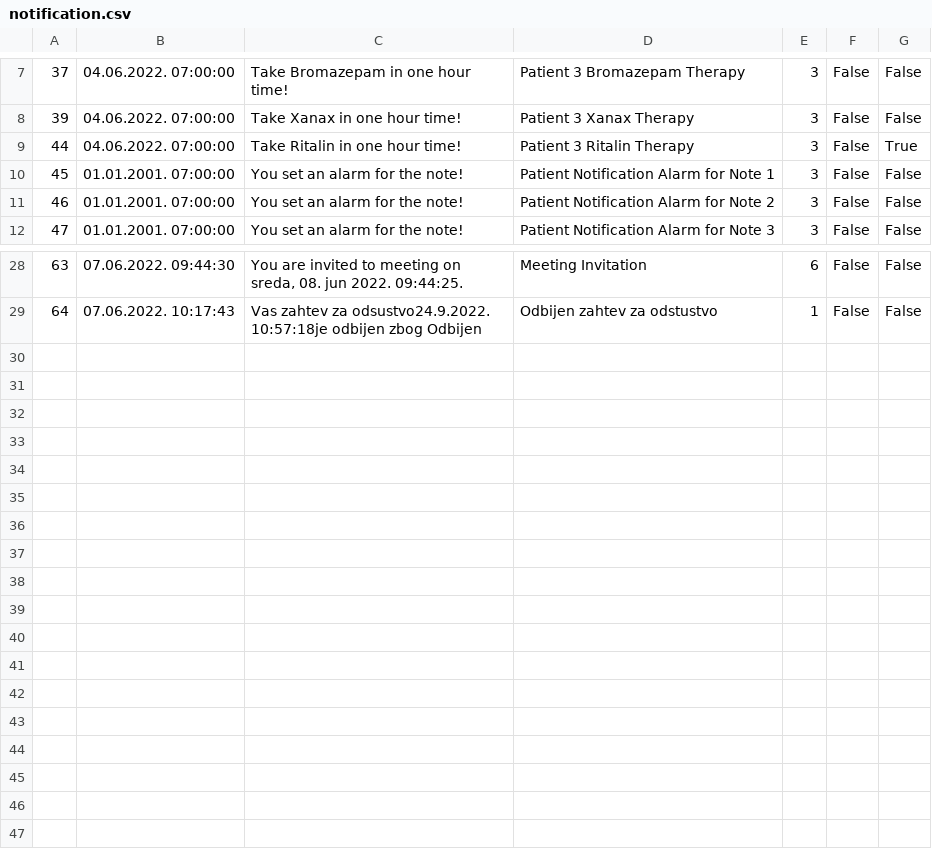
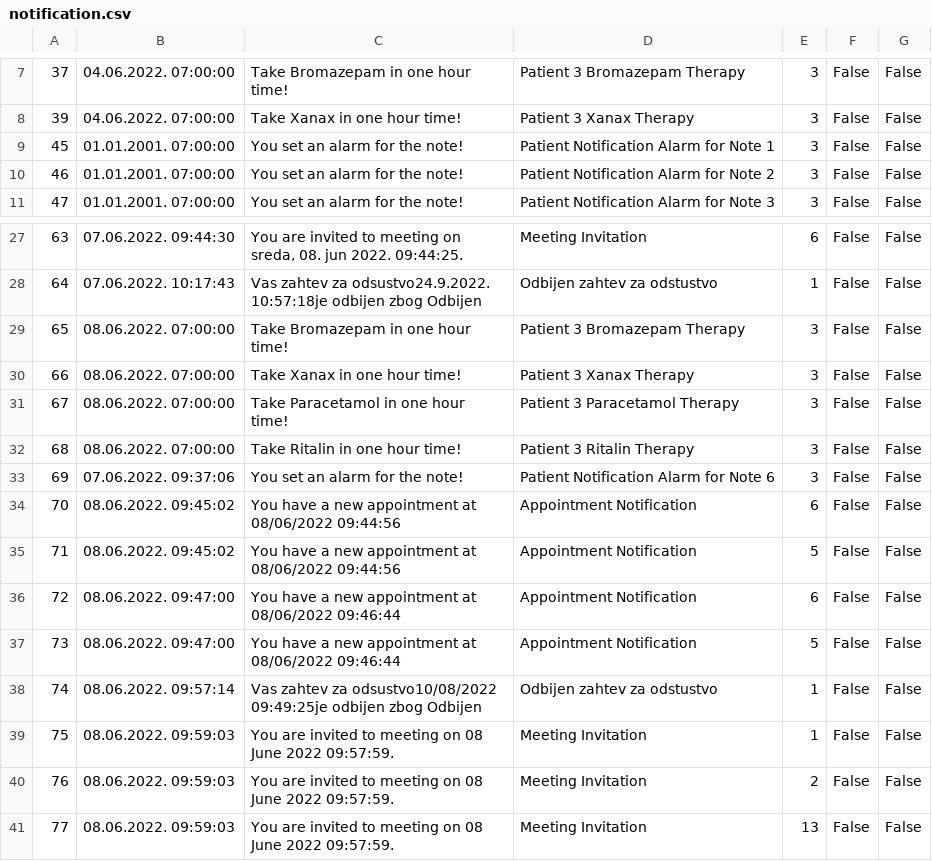
Before and after one commit to dandza7/IN-Tim-9-SIMS-HCI, a CSV file: WpfApp1/Resources/Data/notification.csv, drawn as a sheet; only a part is shown, gaps mark what is left out.

```diff
--- a/WpfApp1/Resources/Data/notification.csv
+++ b/WpfApp1/Resources/Data/notification.csv
@@ -8,3 +8,2 @@
 39;04.06.2022. 07:00:00;Take Xanax in one hour time!;Patient 3 Xanax Therapy;3;False;False
-44;04.06.2022. 07:00:00;Take Ritalin in one hour time!;Patient 3 Ritalin Therapy;3;False;True
 45;01.01.2001. 07:00:00;You set an alarm for the note!;Patient Notification Alarm for Note 1;3;False;False
@@ -29 +28,14 @@
 64;07.06.2022. 10:17:43;Vas zahtev za odsustvo24.9.2022. 10:57:18je odbijen zbog Odbijen;Odbijen zahtev za odstustvo;1;False;False
+65;08.06.2022. 07:00:00;Take Bromazepam in one hour time!;Patient 3 Bromazepam Therapy;3;False;False
+66;08.06.2022. 07:00:00;Take Xanax in one hour time!;Patient 3 Xanax Therapy;3;False;False
+67;08.06.2022. 07:00:00;Take Paracetamol in one hour time!;Patient 3 Paracetamol Therapy;3;False;False
+68;08.06.2022. 07:00:00;Take Ritalin in one hour time!;Patient 3 Ritalin Therapy;3;False;False
+69;07.06.2022. 09:37:06;You set an alarm for the note!;Patient Notification Alarm for Note 6;3;False;False
+70;08.06.2022. 09:45:02;You have a new appointment at 08/06/2022 09:44:56;Appointment Notification;6;False;False
+71;08.06.2022. 09:45:02;You have a new appointment at 08/06/2022 09:44:56;Appointment Notification;5;False;False
+72;08.06.2022. 09:47:00;You have a new appointment at 08/06/2022 09:46:44;Appointment Notification;6;False;False
+73;08.06.2022. 09:47:00;You have a new appointment at 08/06/2022 09:46:44;Appointment Notification;5;False;False
+74;08.06.2022. 09:57:14;Vas zahtev za odsustvo10/08/2022 09:49:25je odbijen zbog Odbijen;Odbijen zahtev za odstustvo;1;False;False
+75;08.06.2022. 09:59:03;You are invited to meeting on 08 June 2022 09:57:59.;Meeting Invitation;1;False;False
+76;08.06.2022. 09:59:03;You are invited to meeting on 08 June 2022 09:57:59.;Meeting Invitation;2;False;False
+77;08.06.2022. 09:59:03;You are invited to meeting on 08 June 2022 09:57:59.;Meeting Invitation;13;False;False
```
Also changed, not shown: WpfApp1/Resources/Data/appointments.csv, WpfApp1/Resources/Data/doctors_requests.csv, 17 other files.
